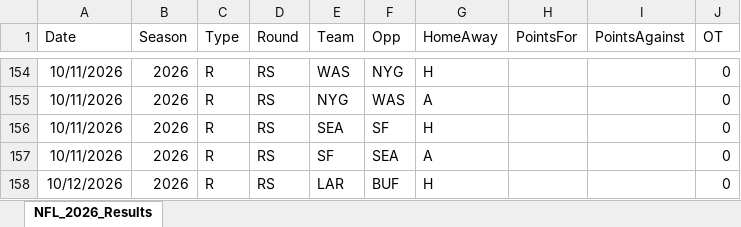
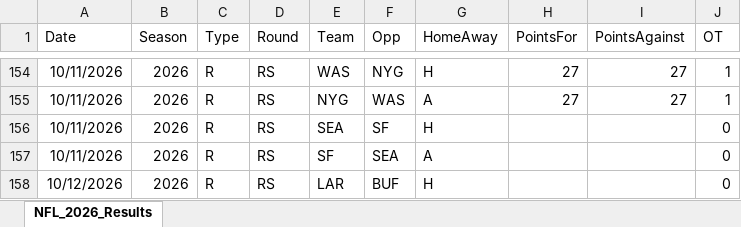
Before and after one commit to thomassutton-afk/TRACERsports, an Excel workbook: DBs/nfl/Results/NFL_2026_Results.xlsx, sheet NFL_2026_Results, drawn as a sheet; only a part is shown, gaps mark what is left out; values as stored, in another font and other column widths than the file's, no borders; the diff covers the shown part only; the diff names each change by its address in the sheet, - before the commit and + after, or states it on an @@ line.

Commit message:
Added NFL Results for Oct 11, 2026 - Part 1

```diff
--- a/DBs/nfl/Results/NFL_2026_Results.xlsx (sheet NFL_2026_Results)
+++ b/DBs/nfl/Results/NFL_2026_Results.xlsx (sheet NFL_2026_Results)
-H154:H155 (PointsFor): (empty)
+H154:H155 (PointsFor): 27
-I154:I155 (PointsAgainst): (empty)
+I154:I155 (PointsAgainst): 27
-J154:J155 (OT): 0
+J154:J155 (OT): 1
```
Also changed, not shown: 32 edited cells elsewhere in this sheet, 1 other file.
